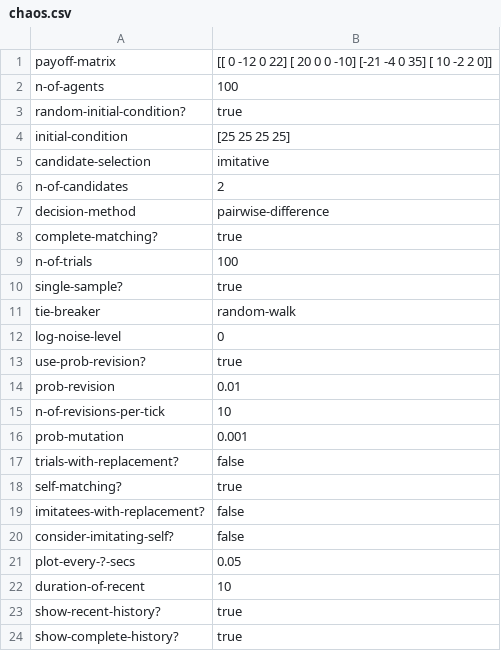
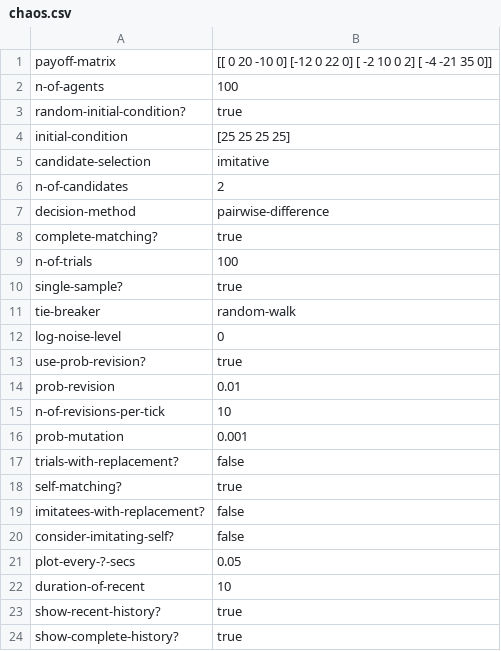
Before and after one commit to luis-r-izquierdo/abed-1pop, a CSV file: parameter-files/chaos.csv, drawn as a sheet.

Commit message:
change order of strategies

```diff
--- a/parameter-files/chaos.csv
+++ b/parameter-files/chaos.csv
@@ -1,2 +1,2 @@
-payoff-matrix,"[[  0 -12 0  22] [ 20   0 0 -10] [-21  -4 0  35] [ 10  -2 2   0]]"
+payoff-matrix,"[[  0  20 -10 0] [-12   0  22 0] [ -2  10   0 2] [ -4 -21  35 0]]"
 n-of-agents,100
```
